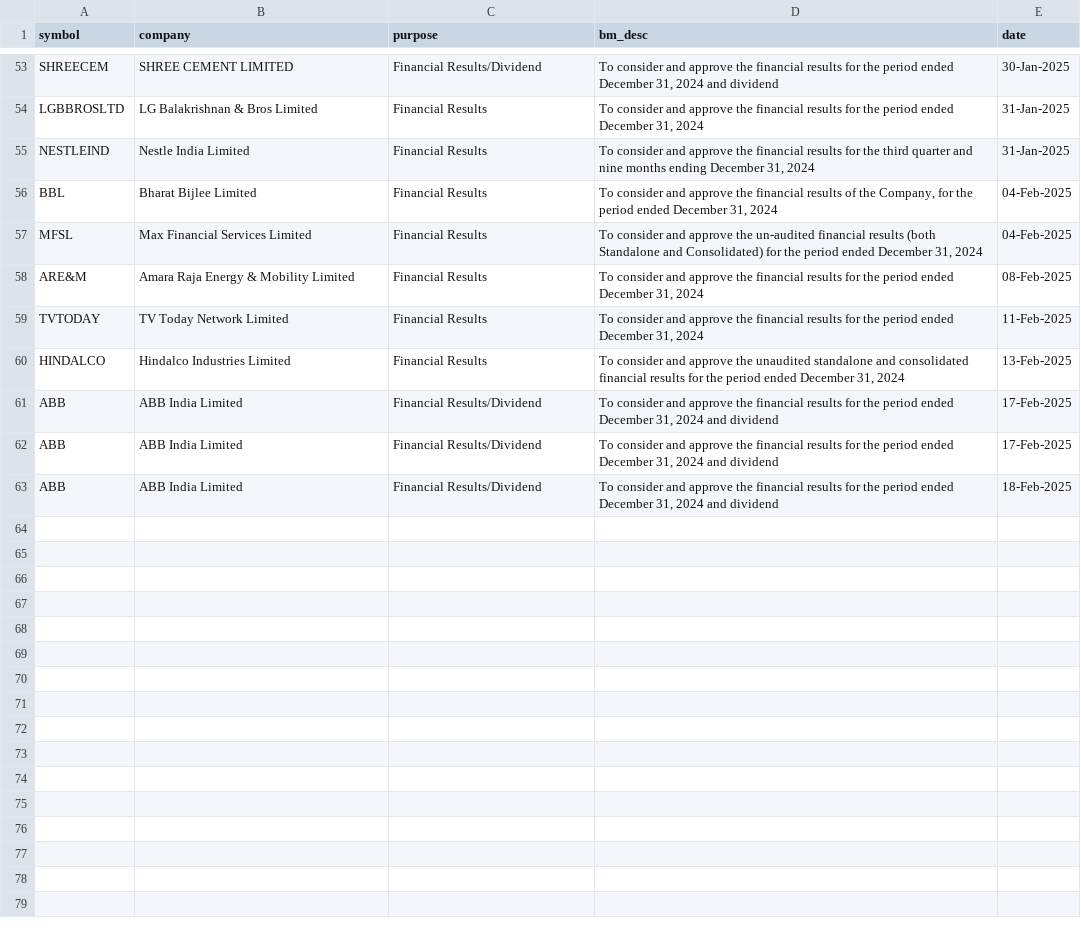
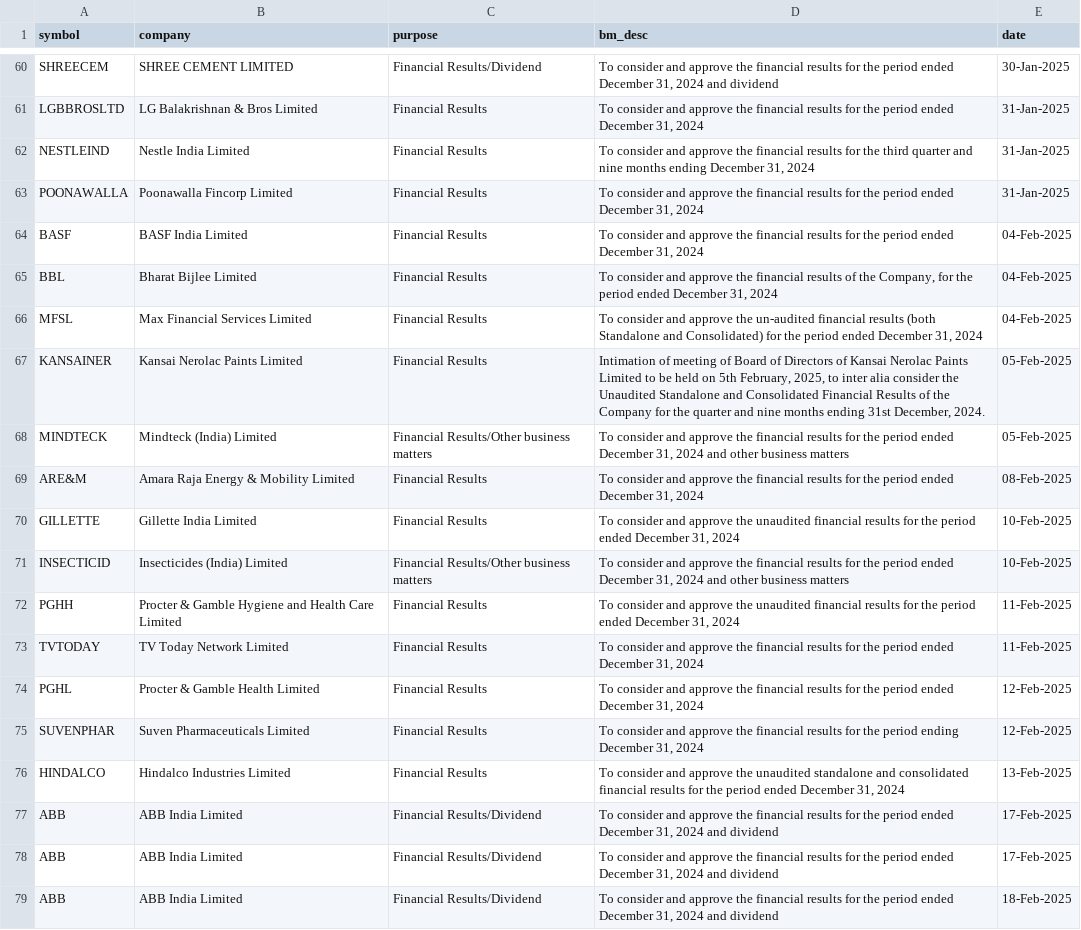
Before and after one commit to tsrajpurohit/event, a CSV file: nse_events.csv, drawn as a sheet; only a part is shown, gaps mark what is left out; the diff covers the shown part only.

```diff
--- a/nse_events.csv
+++ b/nse_events.csv
@@ -55,6 +62,15 @@ LGBBROSLTD,LG Balakrishnan & Bros Limited,Financial Results,"To consider and app
 NESTLEIND,Nestle India Limited,Financial Results,"To consider and approve the financial results for the third quarter and nine months ending December 31, 2024",31-Jan-2025
+POONAWALLA,Poonawalla Fincorp Limited,Financial Results,"To consider and approve the financial results for the period ended December 31, 2024",31-Jan-2025
+BASF,BASF India Limited,Financial Results,"To consider and approve the financial results for the period ended December 31, 2024",04-Feb-2025
 BBL,Bharat Bijlee Limited,Financial Results,"To consider and approve the financial results of the Company, for the period ended December 31, 2024",04-Feb-2025
 MFSL,Max Financial Services Limited,Financial Results,"To consider and approve the un-audited financial results (both Standalone and Consolidated) for the period ended December 31, 2024",04-Feb-2025
+KANSAINER,Kansai Nerolac Paints Limited,Financial Results,"Intimation of meeting of Board of Directors of Kansai Nerolac Paints Limited to be held on 5th February, 2025, to inter alia consider the Unaudited Standalone and Consolidated Financial Results of the Company for the quarter and nine months ending 31st December, 2024.",05-Feb-2025
+MINDTECK,Mindteck (India) Limited,Financial Results/Other business matters,"To consider and approve the financial results for the period ended December 31, 2024 and other business matters",05-Feb-2025
 ARE&M,Amara Raja Energy & Mobility Limited,Financial Results,"To consider and approve the financial results for the period ended December 31, 2024",08-Feb-2025
+GILLETTE,Gillette India Limited,Financial Results,"To consider and approve the unaudited financial results for the period ended December 31, 2024",10-Feb-2025
+INSECTICID,Insecticides (India) Limited,Financial Results/Other business matters,"To consider and approve the financial results for the period ended December 31, 2024 and other business matters",10-Feb-2025
+PGHH,Procter & Gamble Hygiene and Health Care Limited,Financial Results,"To consider and approve the unaudited financial results for the period ended December 31, 2024",11-Feb-2025
 TVTODAY,TV Today Network Limited,Financial Results,"To consider and approve the financial results for the period ended December 31, 2024",11-Feb-2025
+PGHL,Procter & Gamble Health Limited,Financial Results,"To consider and approve the financial results for the period ended December 31, 2024",12-Feb-2025
+SUVENPHAR,Suven Pharmaceuticals Limited,Financial Results,"To consider and approve the financial results for the period ending December 31, 2024",12-Feb-2025
 HINDALCO,Hindalco Industries Limited,Financial Results,"To consider and approve the unaudited standalone and consolidated financial results for the period ended December 31, 2024",13-Feb-2025
```
Also changed, not shown: 15 added rows and 8 removed rows elsewhere in this file, bulk_deals.csv.
